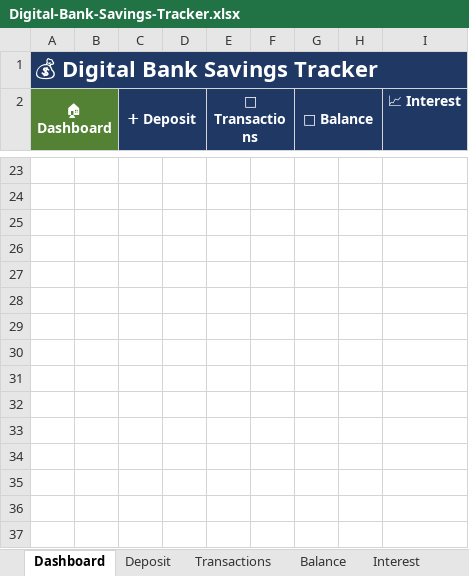
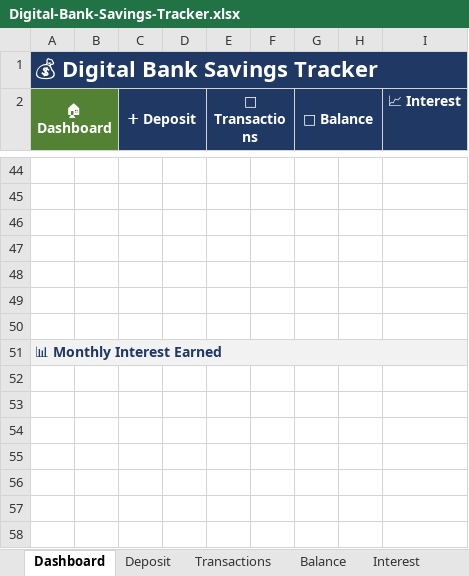
Before and after one commit to JKP143/Kiro, an Excel workbook: Digital-Bank-Savings-Tracker.xlsx, sheet Dashboard, drawn as a sheet; only a part is shown, gaps mark what is left out; the shorter side is filled out with more unchanged rows; values as stored, in another font and other column widths than the file's, no borders; charts and pictures not drawn; the diff covers the shown part only; the diff names each change by its address in the sheet, - before the commit and + after, or states it on an @@ line.

Commit message:
Redesign Dashboard: Key Metrics, Goal Tracker, Balance by Bank, multi-line growth
- Key Metrics: Total Balance, Total Deposited, Total Interest Credited, Total Withdrawn
- Personal Goal Tracker: editable target, Maya goal balance, progress %
- Balance by Bank table (doubles as pie source)
- Savings Growth: one cumulative line per bank over 24 months (Jan 2026-Dec 2027)
- Monthly Interest Earned: 24-month column chart
- Live 24-month projection matrix driving the charts

```diff
--- a/Digital-Bank-Savings-Tracker.xlsx (sheet Dashboard)
+++ b/Digital-Bank-Savings-Tracker.xlsx (sheet Dashboard)
+row 48: (empty)
+row 49: (empty)
+row 50: (empty)
+row 51: 📊 Monthly Interest Earned
```
Also changed, not shown: 46 added rows, 14 removed rows, 10 edited cells, cell formats and merged cells elsewhere in this sheet, charts or pictures, 1 other file.
